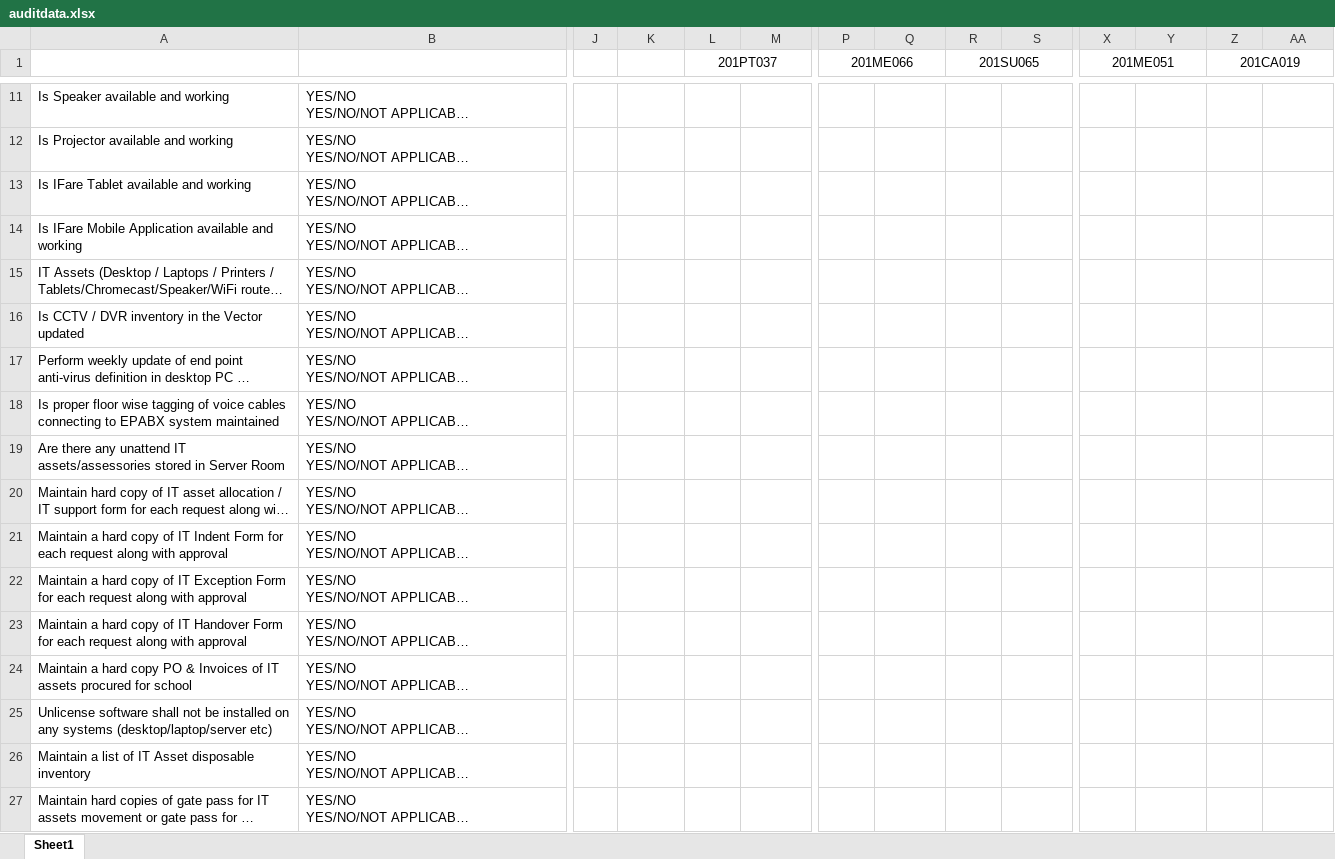
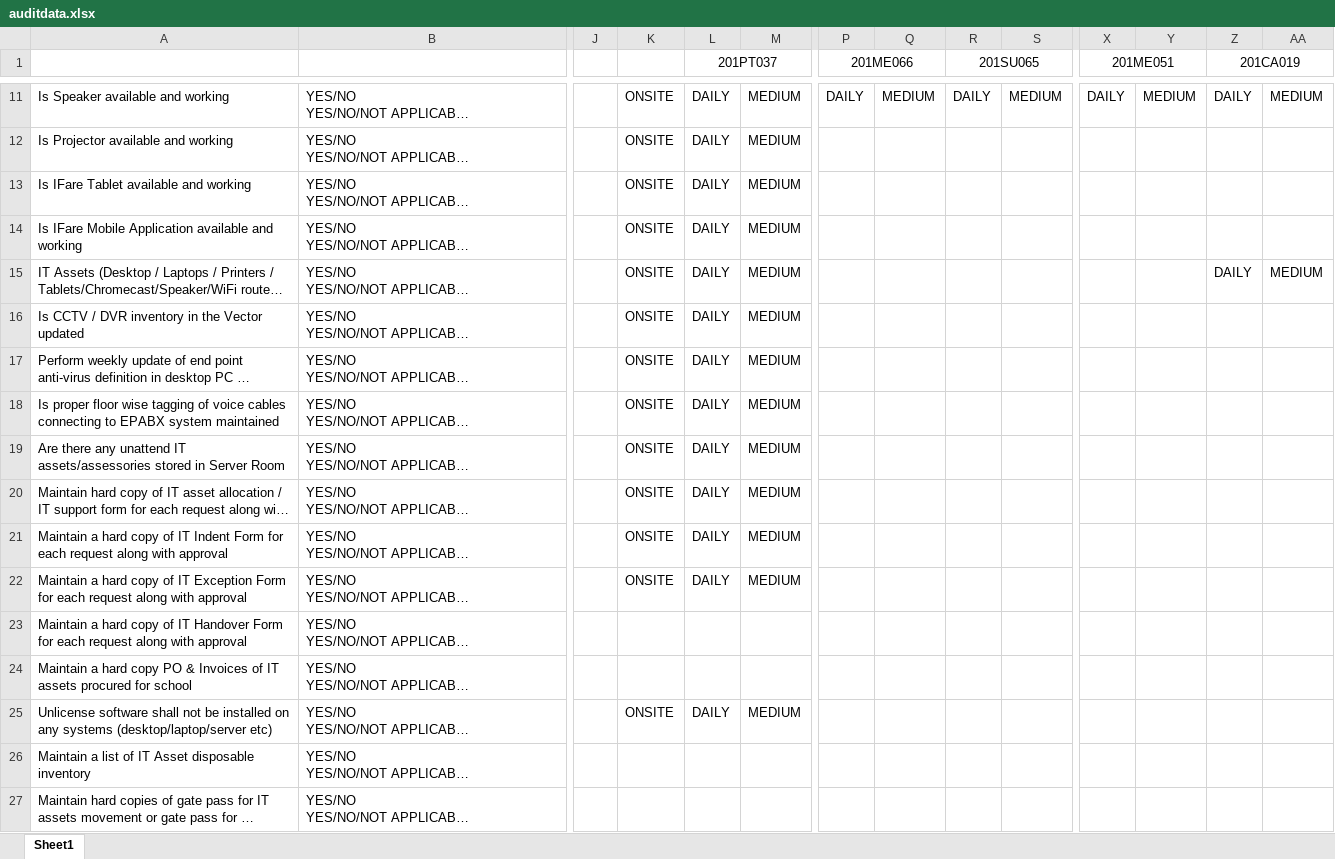
Before and after one commit to SimplifiedSchooling/MH-Survey, an Excel workbook: src/uploads/auditdata.xlsx, sheet Sheet1, drawn as a sheet; only a part is shown, gaps mark what is left out; long unchanged cells end in …; values as stored, in another font and other column widths than the file's, no borders; the diff covers the shown part only; the diff names each change by its address in the sheet, - before the commit and + after, or states it on an @@ line.

```diff
--- a/src/uploads/auditdata.xlsx (sheet Sheet1)
+++ b/src/uploads/auditdata.xlsx (sheet Sheet1)
-K11:K22: (empty)
+K11:K22: ONSITE
-L11:L22 (201PT037): (empty)
+L11:L22 (201PT037): DAILY
-M11:M22: (empty)
+M11:M22: MEDIUM
-P11 (201ME066): (empty)
+P11 (201ME066): DAILY
-Q11: (empty)
+Q11: MEDIUM
-R11 (201SU065): (empty)
+R11 (201SU065): DAILY
-S11: (empty)
+S11: MEDIUM
-X11 (201ME051): (empty)
+X11 (201ME051): DAILY
-Y11: (empty)
+Y11: MEDIUM
-Z11 (201CA019): (empty)
+Z11 (201CA019): DAILY
-AA11: (empty)
+AA11: MEDIUM
-Z15 (201CA019): (empty)
+Z15 (201CA019): DAILY
-AA15: (empty)
+AA15: MEDIUM
-K25: (empty)
+K25: ONSITE
-L25 (201PT037): (empty)
+L25 (201PT037): DAILY
-M25: (empty)
+M25: MEDIUM
```
Also changed, not shown: 86 edited cells elsewhere in this sheet, 16 other files.
